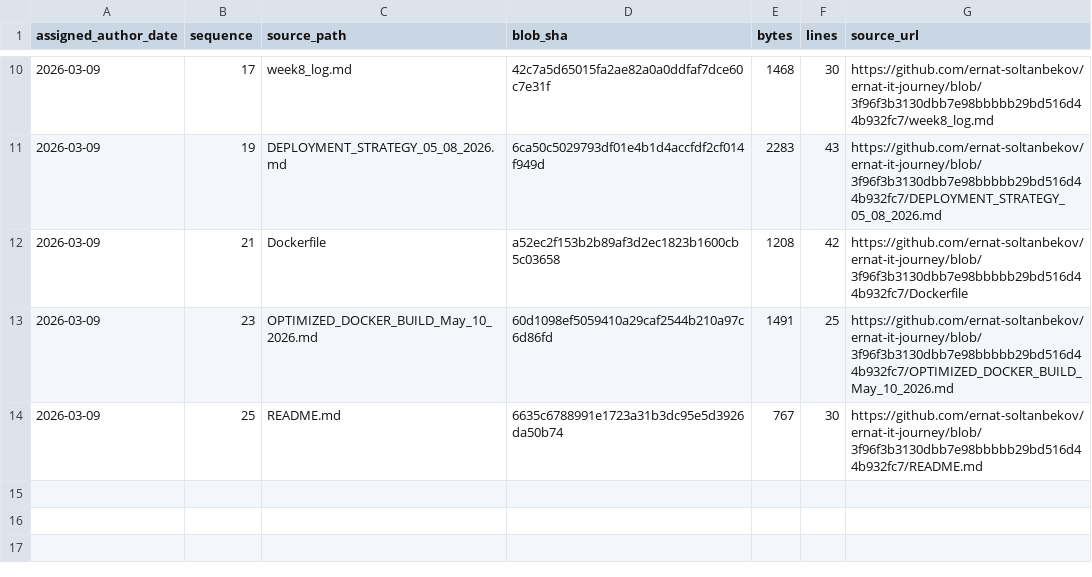
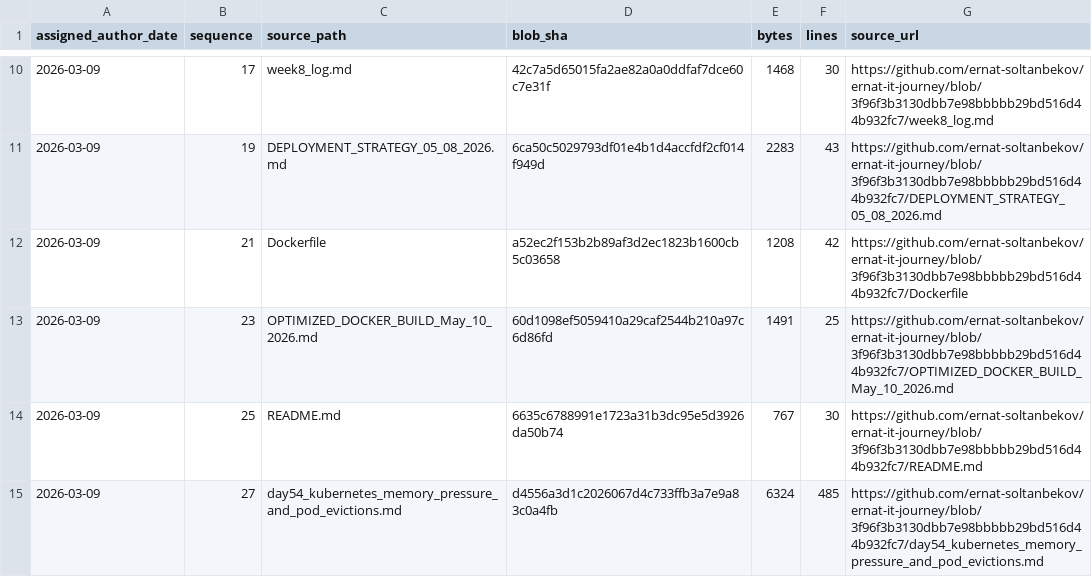
Before and after one commit to ernat-soltanbekov/ernat-it-journey, a TSV file: source-catalog-2026-09-30/daily/2026-03-09.tsv, drawn as a sheet; only a part is shown, gaps mark what is left out; the diff names each change by its address in the sheet, - before the commit and + after, or states it on an @@ line.

Commit message:
catalog: add source metadata for 2026-03-09 #27 (backfill generated 2026-09-30)

```diff
--- a/source-catalog-2026-09-30/daily/2026-03-09.tsv
+++ b/source-catalog-2026-09-30/daily/2026-03-09.tsv
+row 15: 2026-03-09 | 27 | day54_kubernetes_memory_pressure_and_pod_evictions.md | d4556a3d1c2026067d4c733ffb3a7e9a83c0a4fb | 6324 | 485 | https://github.com/ernat-soltanbekov/ernat-it-journey/blob/3f96f3b3130dbb7e98bbbbb29bd516d44b932fc7/day54_kubernetes_memory_pressure_and_pod_evictions.md
```
